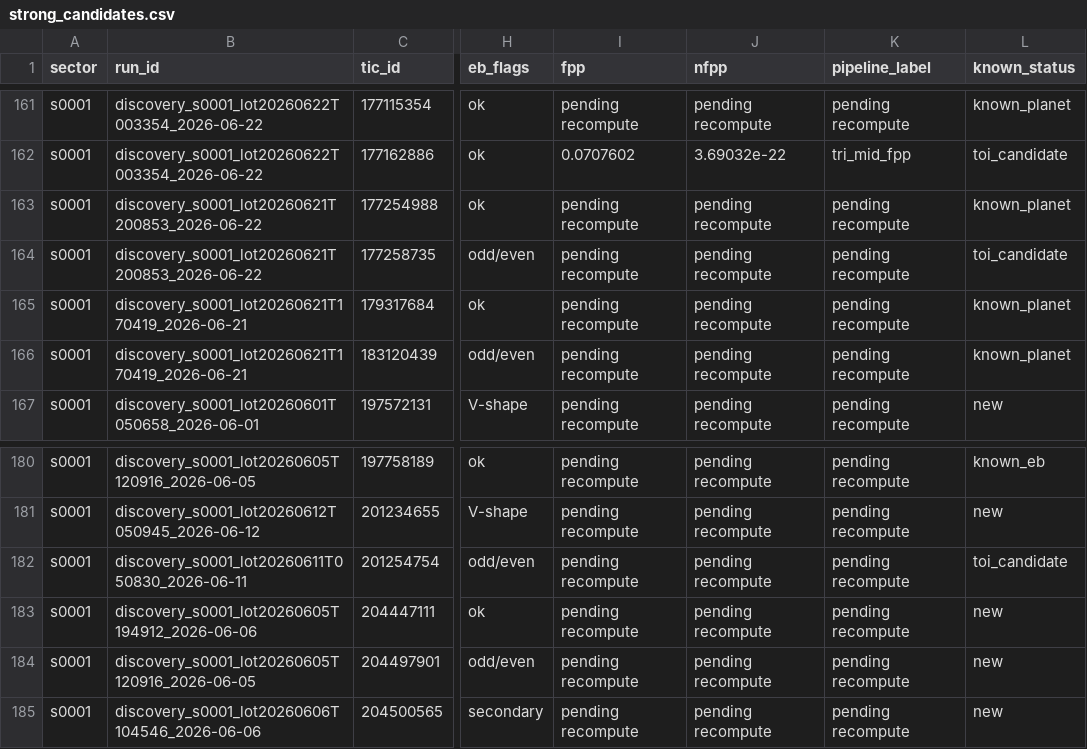
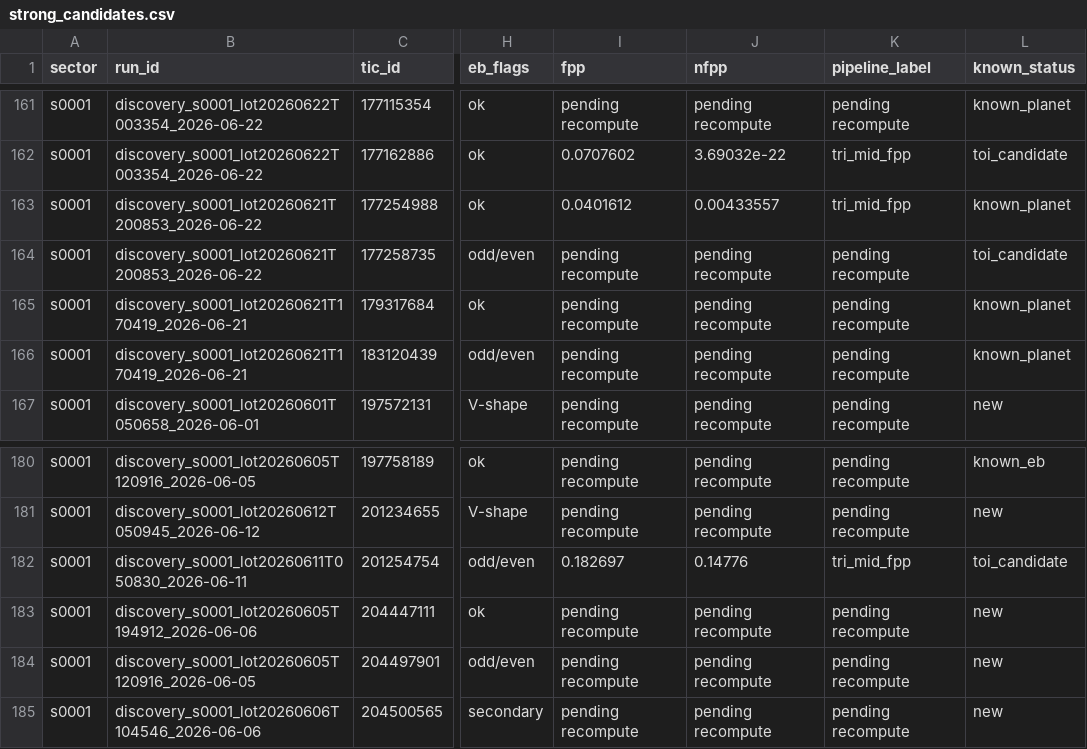
Before and after one commit to exonit-project/exonit-results, a CSV file: candidates/strong_candidates.csv, drawn as a sheet; only a part is shown, gaps mark what is left out; the diff names each change by its address in the sheet, - before the commit and + after, or states it on an @@ line.

```diff
--- a/candidates/strong_candidates.csv
+++ b/candidates/strong_candidates.csv
-I163 (fpp): pending recompute
+I163 (fpp): 0.0401612
-J163 (nfpp): pending recompute
+J163 (nfpp): 0.00433557
-K163 (pipeline_label): pending recompute
+K163 (pipeline_label): tri_mid_fpp
-I182 (fpp): pending recompute
+I182 (fpp): 0.182697
-J182 (nfpp): pending recompute
+J182 (nfpp): 0.14776
-K182 (pipeline_label): pending recompute
+K182 (pipeline_label): tri_mid_fpp
```
Also changed, not shown: 4 other files.
